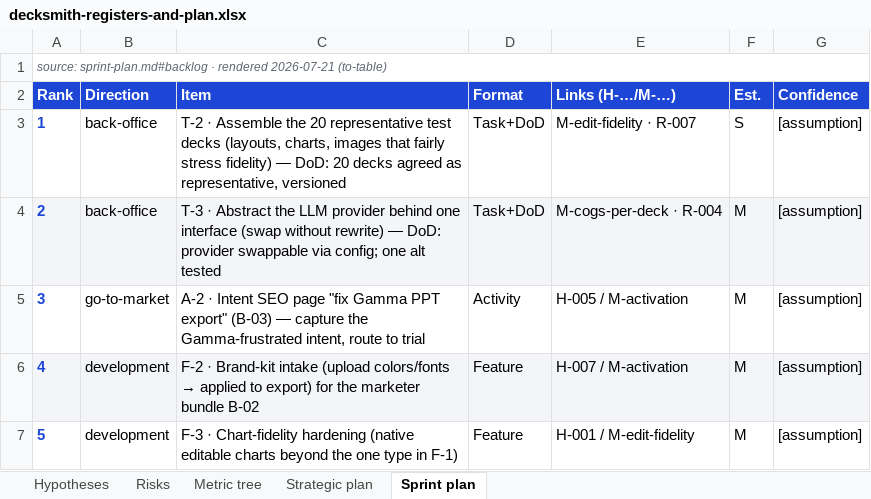
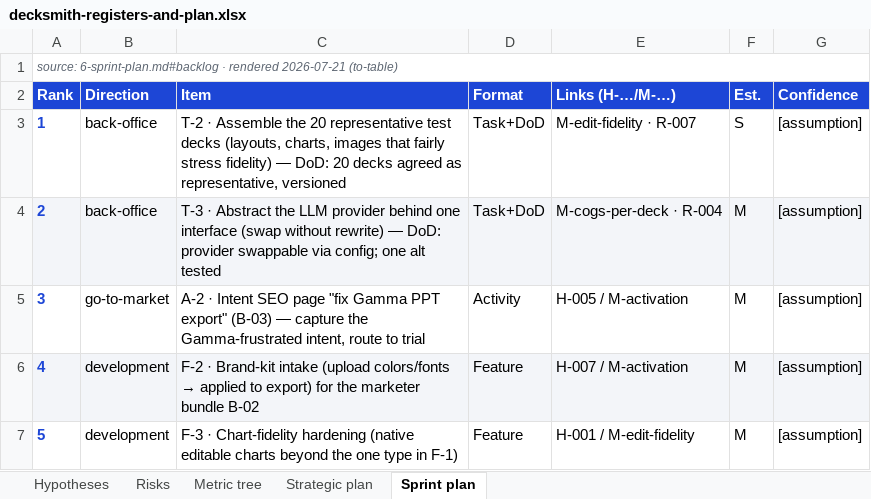
Before and after one commit to timamikh/very-ai-product-loops, an Excel workbook: examples/decksmith/deliverables/decksmith-registers-and-plan.xlsx, sheet Sprint plan, drawn as a sheet; values as stored, in another font and other column widths than the file's, no borders; the diff names each change by its address in the sheet, - before the commit and + after, or states it on an @@ line.

```diff
--- a/examples/decksmith/deliverables/decksmith-registers-and-plan.xlsx (sheet Sprint plan)
+++ b/examples/decksmith/deliverables/decksmith-registers-and-plan.xlsx (sheet Sprint plan)
-A1 (Rank): source: sprint-plan.md#backlog · rendered…
+A1 (Rank): source: 6-sprint-plan.md#backlog · rendered…
```
Also changed, not shown: sheet Hypotheses, sheet Risks, sheet Strategic plan, 34 other files.
